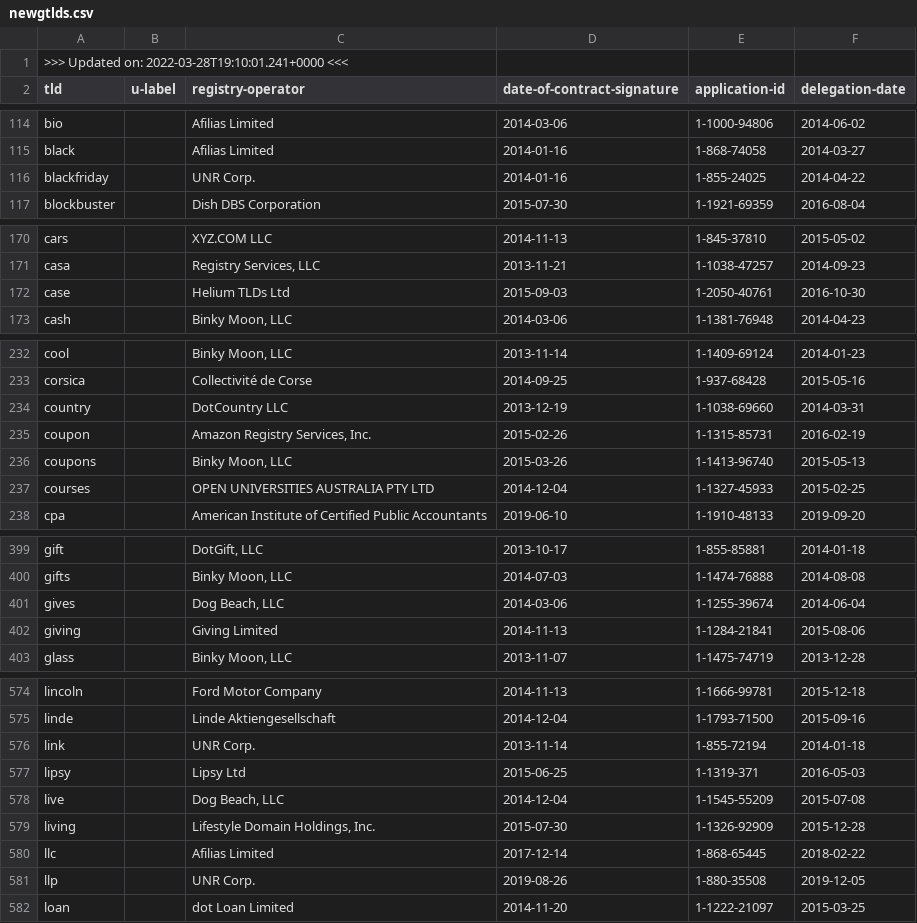
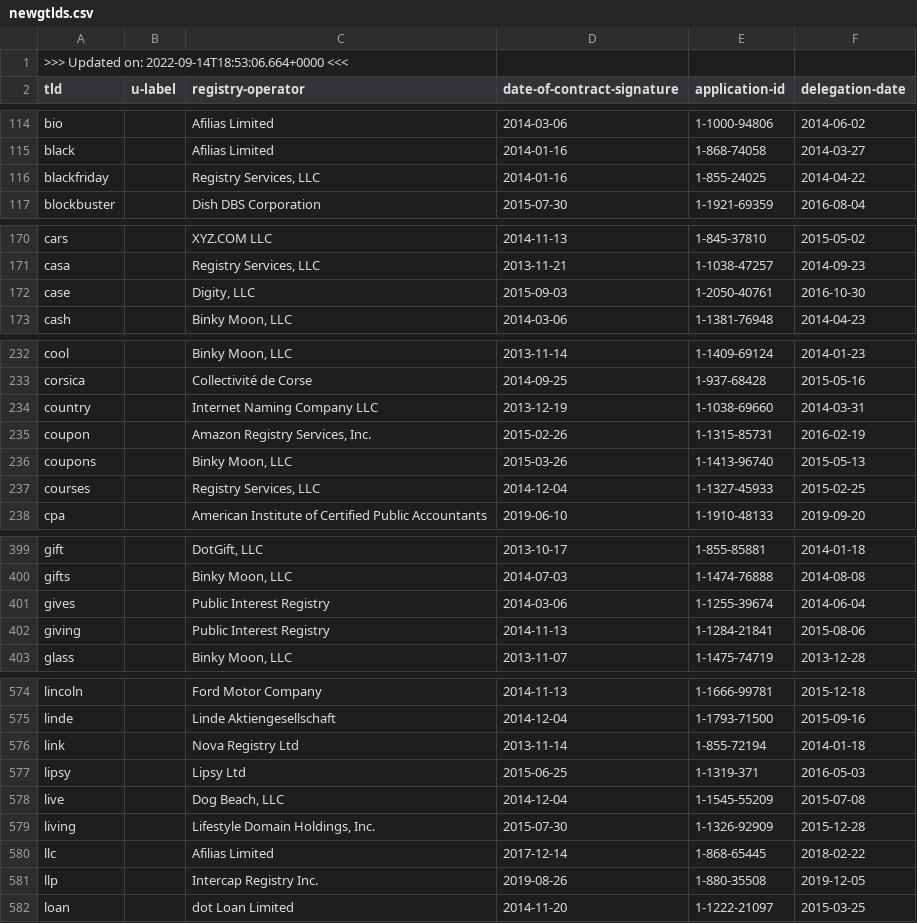
Before and after one commit to certlint/certlint, a CSV file: data/newgtlds.csv, drawn as a sheet; only a part is shown, gaps mark what is left out; the diff covers the shown part only.

Commit message:
Update data files.

```diff
--- a/data/newgtlds.csv
+++ b/data/newgtlds.csv
@@ -1,2 +1,2 @@
->>> Updated on: 2022-03-28T19:10:01.241+0000 <<<
+>>> Updated on: 2022-09-14T18:53:06.664+0000 <<<
 "tld","u-label","registry-operator","date-of-contract-signature","application-id","delegation-date"
@@ -115,3 +115,3 @@
 "black","","Afilias Limited","2014-01-16","1-868-74058","2014-03-27"
-"blackfriday","","UNR Corp.","2014-01-16","1-855-24025","2014-04-22"
+"blackfriday","","Registry Services, LLC","2014-01-16","1-855-24025","2014-04-22"
 "blockbuster","","Dish DBS Corporation","2015-07-30","1-1921-69359","2016-08-04"
@@ -171,3 +171,3 @@
 "casa","","Registry Services, LLC","2013-11-21","1-1038-47257","2014-09-23"
-"case","","Helium TLDs Ltd","2015-09-03","1-2050-40761","2016-10-30"
+"case","","Digity, LLC","2015-09-03","1-2050-40761","2016-10-30"
 "cash","","Binky Moon, LLC","2014-03-06","1-1381-76948","2014-04-23"
@@ -233,6 +233,6 @@
 "corsica","","Collectivité de Corse","2014-09-25","1-937-68428","2015-05-16"
-"country","","DotCountry LLC","2013-12-19","1-1038-69660","2014-03-31"
+"country","","Internet Naming Company LLC","2013-12-19","1-1038-69660","2014-03-31"
 "coupon","","Amazon Registry Services, Inc.","2015-02-26","1-1315-85731","2016-02-19"
 "coupons","","Binky Moon, LLC","2015-03-26","1-1413-96740","2015-05-13"
-"courses","","OPEN UNIVERSITIES AUSTRALIA PTY LTD","2014-12-04","1-1327-45933","2015-02-25"
+"courses","","Registry Services, LLC","2014-12-04","1-1327-45933","2015-02-25"
 "cpa","","American Institute of Certified Public Accountants","2019-06-10","1-1910-48133","2019-09-20"
@@ -400,4 +400,4 @@
 "gifts","","Binky Moon, LLC","2014-07-03","1-1474-76888","2014-08-08"
-"gives","","Dog Beach, LLC","2014-03-06","1-1255-39674","2014-06-04"
-"giving","","Giving Limited","2014-11-13","1-1284-21841","2015-08-06"
+"gives","","Public Interest Registry","2014-03-06","1-1255-39674","2014-06-04"
+"giving","","Public Interest Registry","2014-11-13","1-1284-21841","2015-08-06"
 "glass","","Binky Moon, LLC","2013-11-07","1-1475-74719","2013-12-28"
@@ -575,3 +575,3 @@
 "linde","","Linde Aktiengesellschaft","2014-12-04","1-1793-71500","2015-09-16"
-"link","","UNR Corp.","2013-11-14","1-855-72194","2014-01-18"
+"link","","Nova Registry Ltd","2013-11-14","1-855-72194","2014-01-18"
 "lipsy","","Lipsy Ltd","2015-06-25","1-1319-371","2016-05-03"
@@ -580,3 +580,3 @@
 "llc","","Afilias Limited","2017-12-14","1-868-65445","2018-02-22"
-"llp","","UNR Corp.","2019-08-26","1-880-35508","2019-12-05"
+"llp","","Intercap Registry Inc.","2019-08-26","1-880-35508","2019-12-05"
 "loan","","dot Loan Limited","2014-11-20","1-1222-21097","2015-03-25"
```
Also changed, not shown: 12 edited cells elsewhere in this file, data/special-use-domain.csv, 2 other files.
